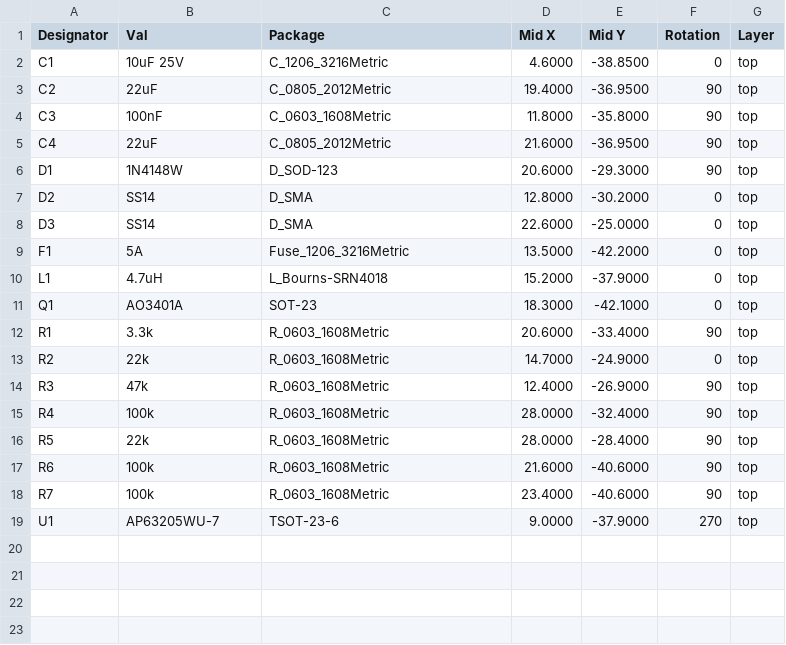
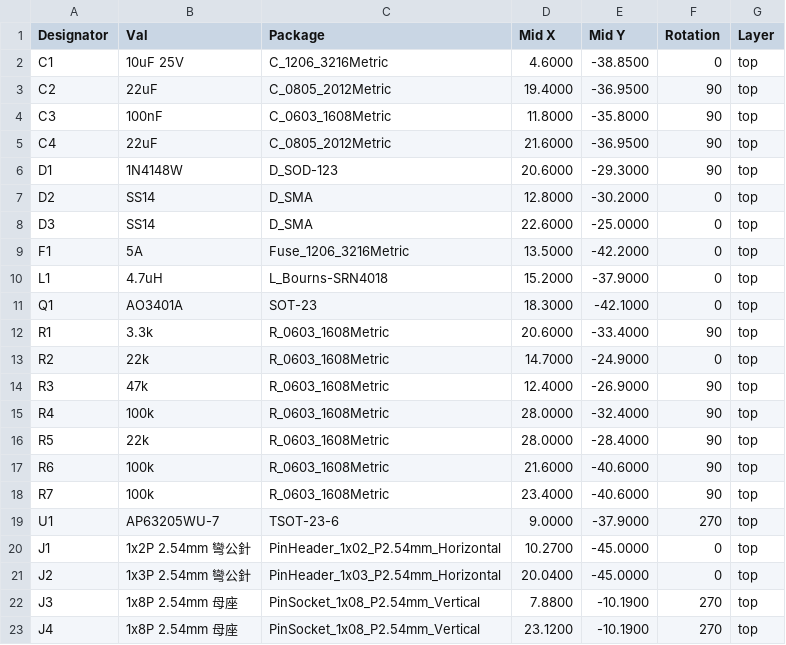
Before and after one commit to 0210lin/humanoid-robot-ps4, a CSV file: ServoID_Module/PCB/下單資料_E版/03_CPL_零件位置.csv, drawn as a sheet.

```diff
--- a/ServoID_Module/PCB/下單資料_E版/03_CPL_零件位置.csv
+++ b/ServoID_Module/PCB/下單資料_E版/03_CPL_零件位置.csv
@@ -19 +19,5 @@ R7,100k,R_0603_1608Metric,23.4000,-40.6000,90,top
 U1,AP63205WU-7,TSOT-23-6,9.0000,-37.9000,270,top
+J1,1x2P 2.54mm 彎公針,PinHeader_1x02_P2.54mm_Horizontal,10.2700,-45.0000,0,top
+J2,1x3P 2.54mm 彎公針,PinHeader_1x03_P2.54mm_Horizontal,20.0400,-45.0000,0,top
+J3,1x8P 2.54mm 母座,PinSocket_1x08_P2.54mm_Vertical,7.8800,-10.1900,270,top
+J4,1x8P 2.54mm 母座,PinSocket_1x08_P2.54mm_Vertical,23.1200,-10.1900,270,top
```
Also changed, not shown: ServoID_Module/PCB/下單資料_E版/02_BOM_零件清單.csv, 11 other files.
